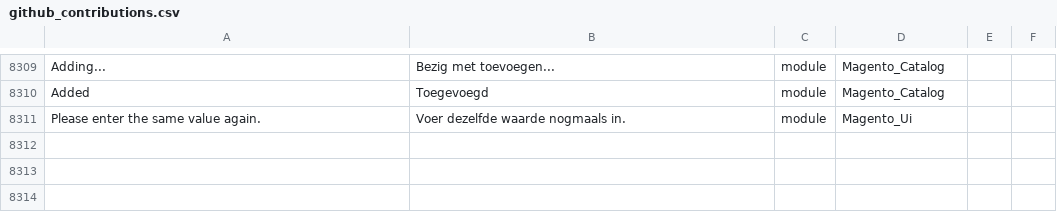
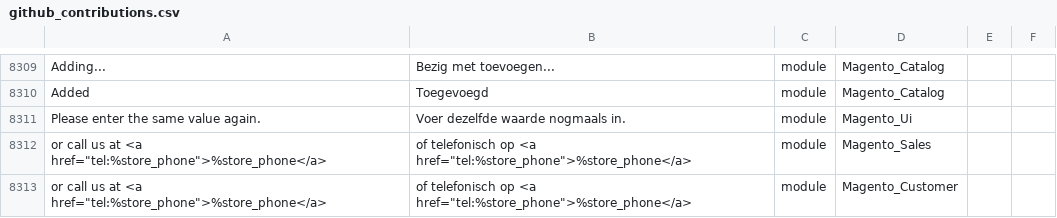
Before and after one commit to mageplaza/magento-2-dutch-language-pack, a CSV file: github_contributions.csv, drawn as a sheet; only a part is shown, gaps mark what is left out; the diff names each change by its address in the sheet, - before the commit and + after, or states it on an @@ line.

Commit message:
Update github_contributions.csv
Correct spelling error telefonish to telefonisch

```diff
--- a/github_contributions.csv
+++ b/github_contributions.csv
+row 8312: or call us at <a href="tel:%store_phone">%store_phone</a> | of telefonisch op <a href="tel:%store_phone">%store_phone</a> | module | Magento_Sales
+row 8313: or call us at <a href="tel:%store_phone">%store_phone</a> | of telefonisch op <a href="tel:%store_phone">%store_phone</a> | module | Magento_Customer
```
